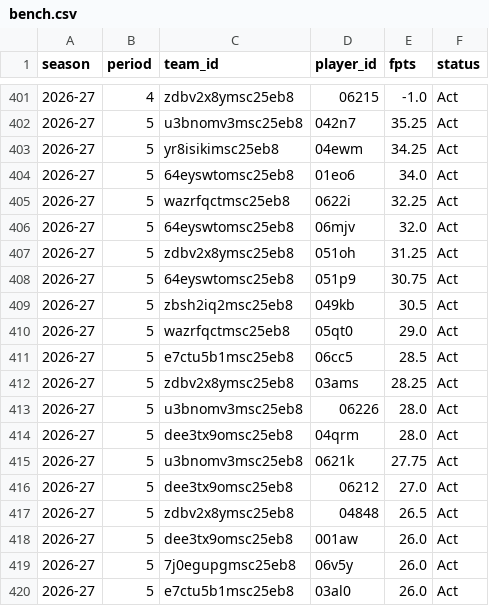
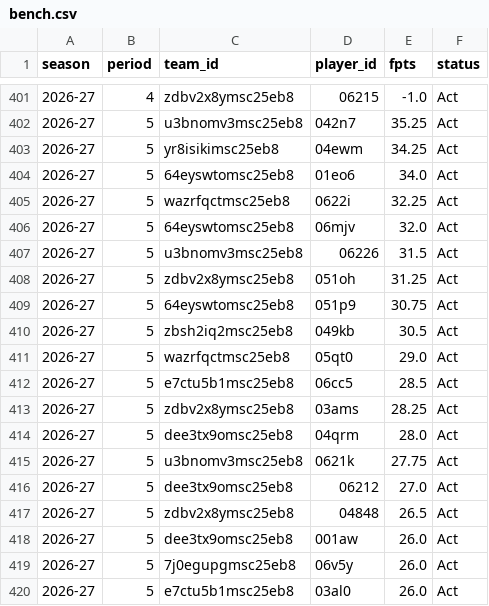
Before and after one commit to salty-api/fantrax-dashboard, a CSV file: data/bench.csv, drawn as a sheet; only a part is shown, gaps mark what is left out; removed rows and columns are numbered as before the commit, all else as after; the diff names each change by its address in the sheet, - before the commit and + after, or states it on an @@ line.

```diff
--- a/data/bench.csv
+++ b/data/bench.csv
+row 407: 2026-27 | 5 | u3bnomv3msc25eb8 | 06226 | 31.5 | Act
-row 413: 2026-27 | 5 | u3bnomv3msc25eb8 | 06226 | 28.0 | Act
```
Also changed, not shown: data/matchups.csv, data/player_games.csv, 26 other files.
